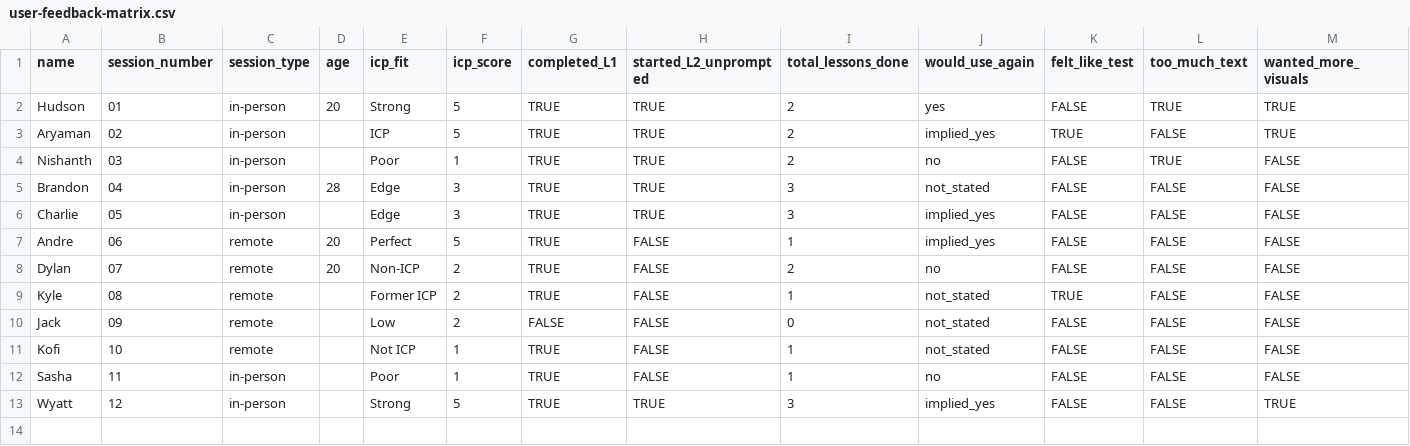
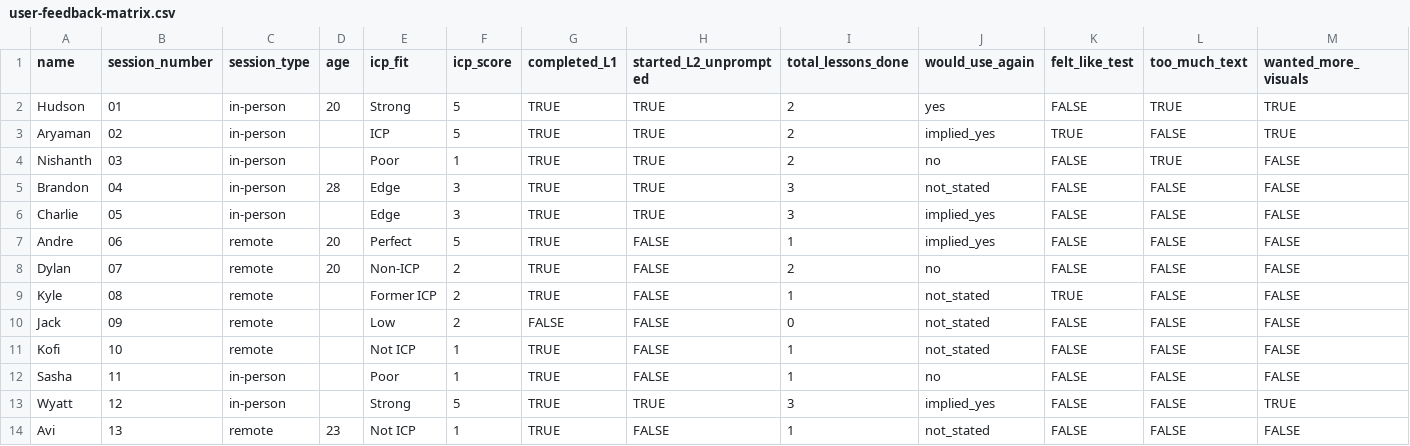
Before and after one commit to jonathan-chamberlin/social-iq-app, a CSV file: user-research/user-feedback-matrix.csv, drawn as a sheet; only a part is shown; rows hold the shown columns only; the diff names each change by its address in the sheet, - before the commit and + after, or states it on an @@ line.

Commit message:
docs: add session 13 (Avi) and update synthesis to n=13
New non-ICP remote tester. Two new patterns: "MCQ format is reductive"
and "positioning reads as for lonely guys." All percentages rebased to /13.

```diff
--- a/user-research/user-feedback-matrix.csv
+++ b/user-research/user-feedback-matrix.csv
+row 14: Avi | 13 | remote | 23 | Not ICP | 1 | TRUE | FALSE | 1 | not_stated | FALSE | FALSE | FALSE
```
Also changed, not shown: 3 other files.
